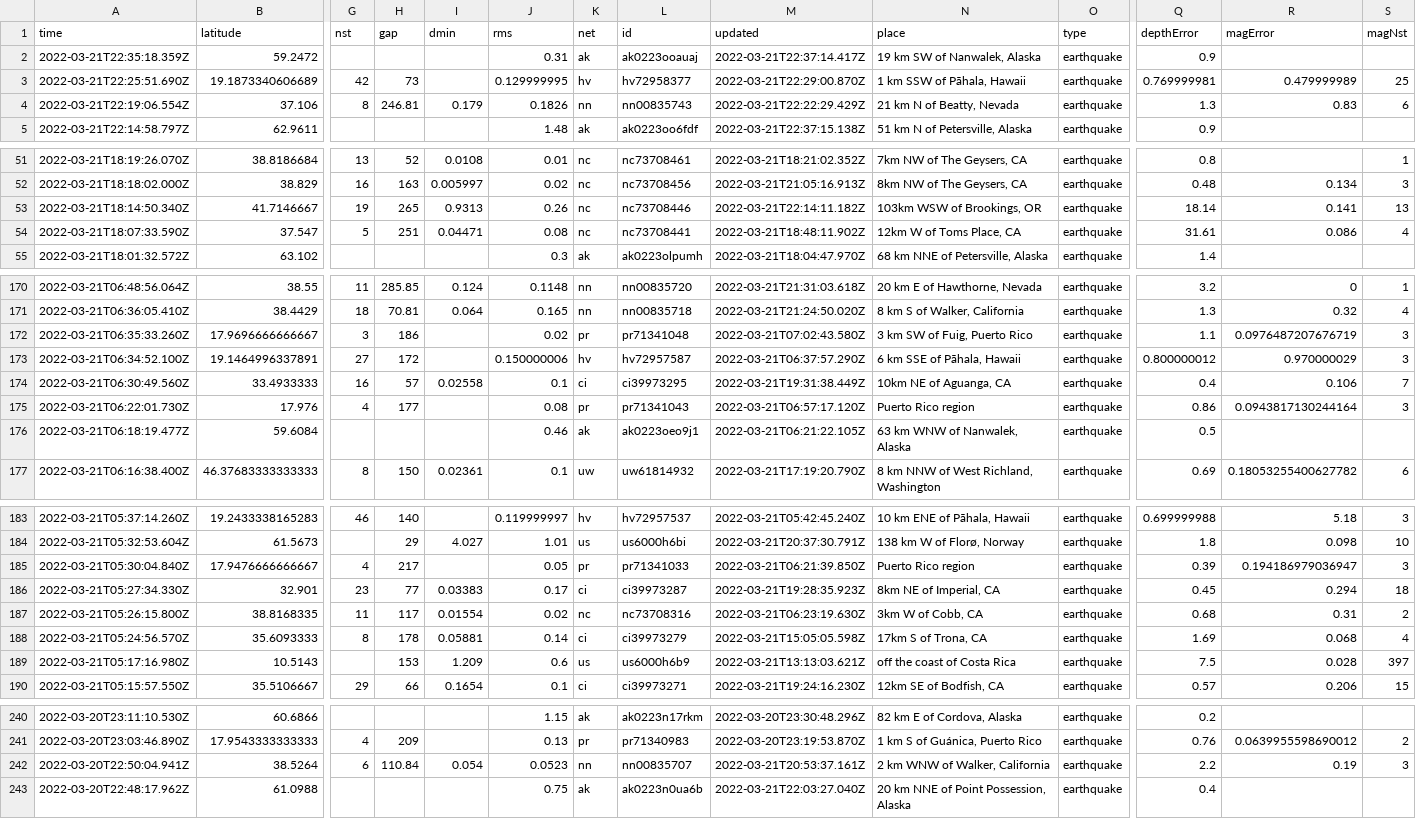
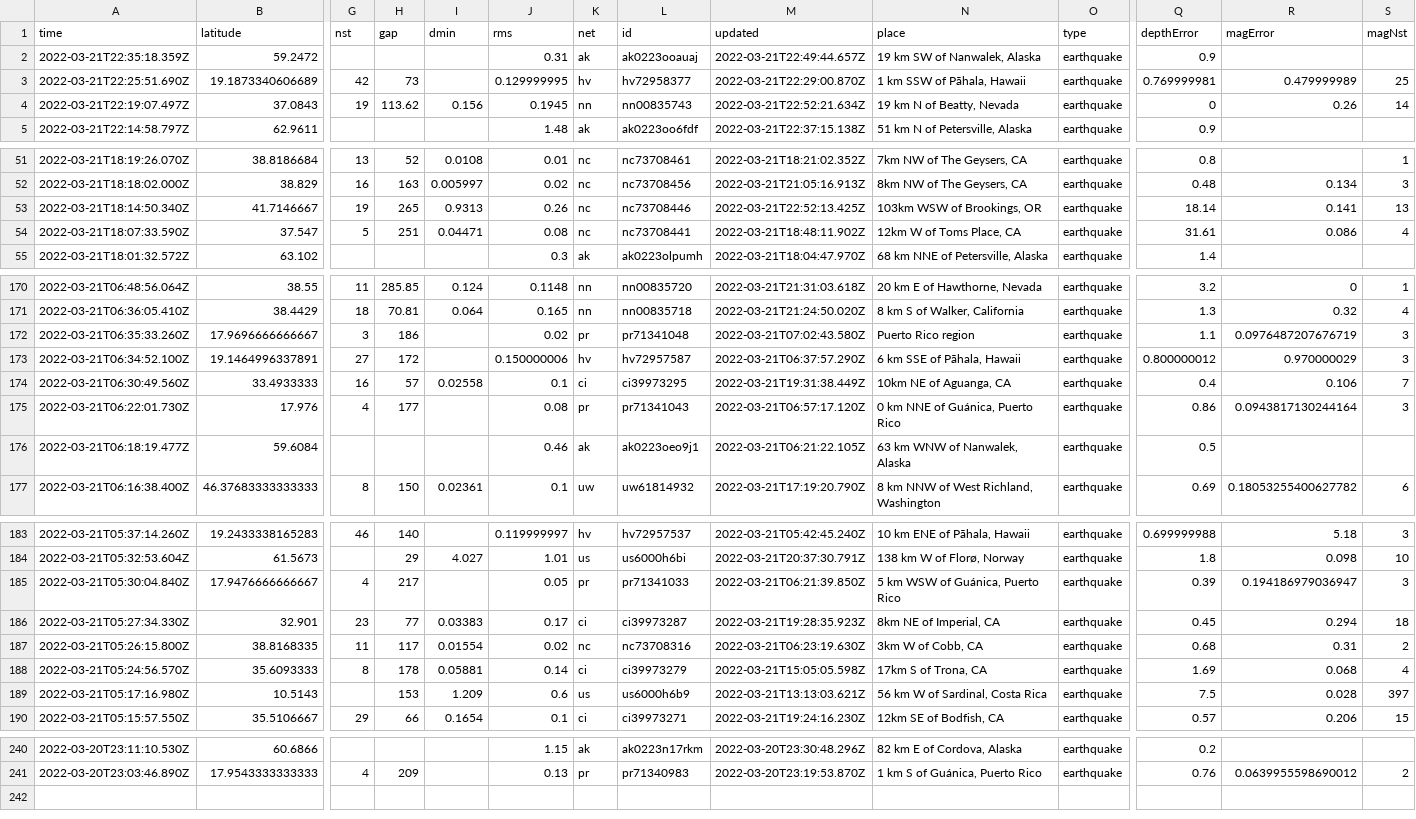
Before and after one commit to awallender/nicar22-github-actions, a CSV file: usgs_current.csv, drawn as a sheet; only a part is shown, gaps mark what is left out; removed rows and columns are numbered as before the commit, all else as after; rows hold the shown columns only; the diff covers the shown part only; the diff names each change by its address in the sheet, - before the commit and + after, or states it on an @@ line.

```diff
--- a/usgs_current.csv
+++ b/usgs_current.csv
-M2 (updated): 2022-03-21T22:37:14.417Z
+M2 (updated): 2022-03-21T22:49:44.657Z
-row 4: 2022-03-21T22:19:06.554Z | 37.106 | 8 | 246.81 | 0.179 | 0.1826 | nn | nn00835743 | 2022-03-21T22:22:29.429Z | 21 km N of Beatty, Nevada | earthquake | 1.3 | 0.83 | 6
+row 4: 2022-03-21T22:19:07.497Z | 37.0843 | 19 | 113.62 | 0.156 | 0.1945 | nn | nn00835743 | 2022-03-21T22:52:21.634Z | 19 km N of Beatty, Nevada | earthquake | 0 | 0.26 | 14
-M53 (updated): 2022-03-21T22:14:11.182Z
+M53 (updated): 2022-03-21T22:52:13.425Z
-N172 (place): 3 km SW of Fuig, Puerto Rico
+N172 (place): Puerto Rico region
-N175 (place): Puerto Rico region
+N175 (place): 0 km NNE of Guánica, Puerto Rico
-N185 (place): Puerto Rico region
+N185 (place): 5 km WSW of Guánica, Puerto Rico
-N189 (place): off the coast of Costa Rica
+N189 (place): 56 km W of Sardinal, Costa Rica
-row 242: 2022-03-20T22:50:04.941Z | 38.5264 | 6 | 110.84 | 0.054 | 0.0523 | nn | nn00835707 | 2022-03-21T20:53:37.161Z | 2 km WNW of Walker, California | earthquake | 2.2 | 0.19 | 3
-row 243: 2022-03-20T22:48:17.962Z | 61.0988 |  |  |  | 0.75 | ak | ak0223n0ua6b | 2022-03-21T22:03:27.040Z | 20 km NNE of Point Possession, Alaska | earthquake | 0.4
```
Also changed, not shown: 6 edited cells elsewhere in this file.
